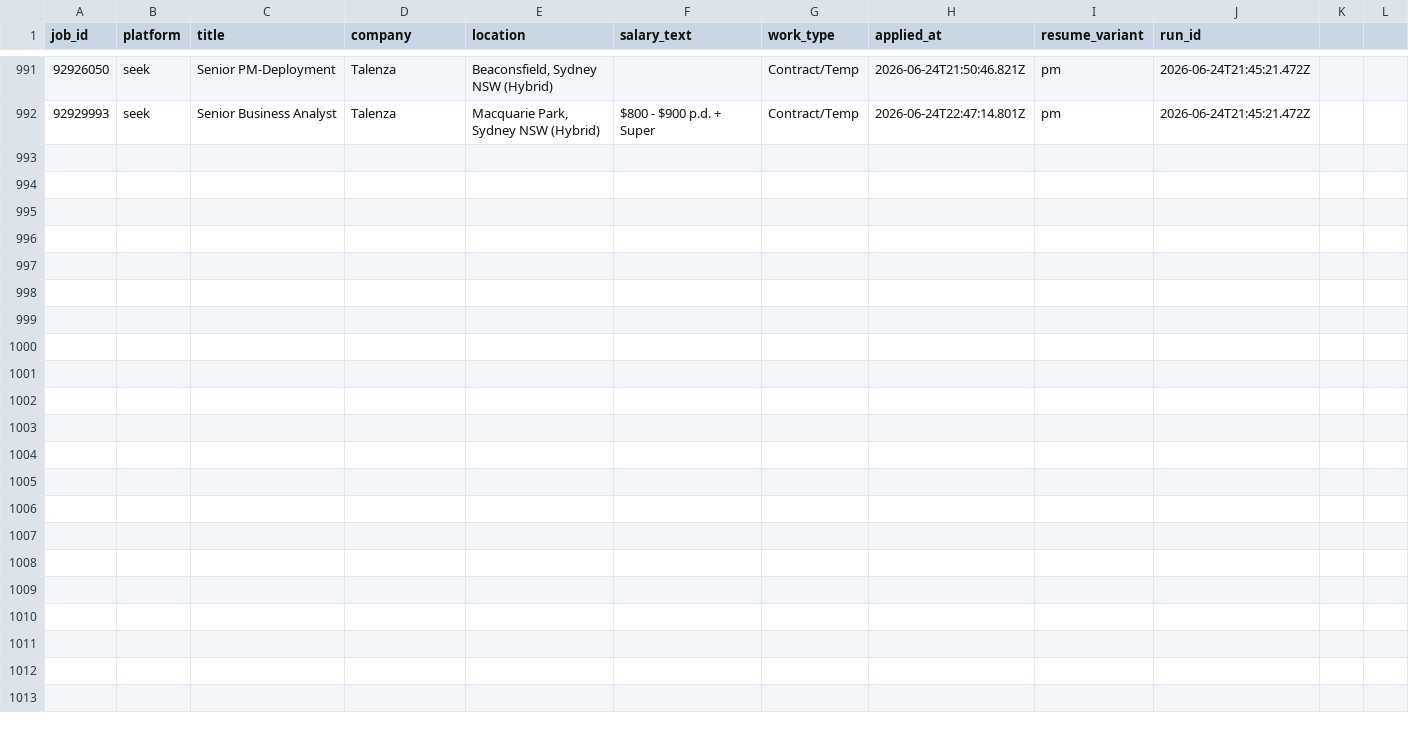
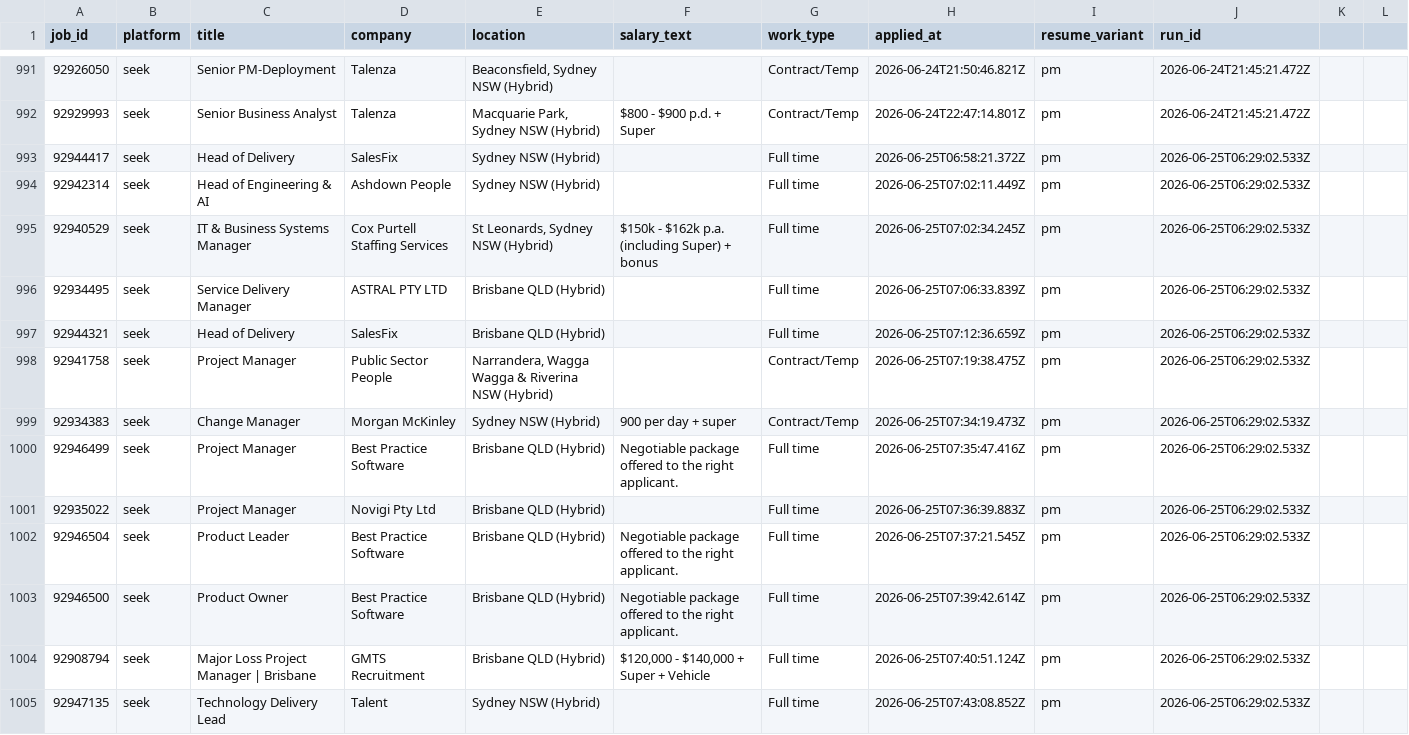
Before and after one commit to mohdrumman1/seek-automation, a CSV file: data/applications.csv, drawn as a sheet; only a part is shown, gaps mark what is left out; the diff names each change by its address in the sheet, - before the commit and + after, or states it on an @@ line.

Commit message:
bot: update data [skip ci]

```diff
--- a/data/applications.csv
+++ b/data/applications.csv
+row 993: 92944417 | seek | Head of Delivery | SalesFix | Sydney NSW (Hybrid) |  | Full time | 2026-06-25T06:58:21.372Z | pm | 2026-06-25T06:29:02.533Z
+row 994: 92942314 | seek | Head of Engineering & AI | Ashdown People | Sydney NSW (Hybrid) |  | Full time | 2026-06-25T07:02:11.449Z | pm | 2026-06-25T06:29:02.533Z
+row 995: 92940529 | seek | IT & Business Systems Manager | Cox Purtell Staffing Services | St Leonards, Sydney NSW (Hybrid) | $150k - $162k p.a. (including Super) + bonus | Full time | 2026-06-25T07:02:34.245Z | pm | 2026-06-25T06:29:02.533Z
+row 996: 92934495 | seek | Service Delivery Manager | ASTRAL PTY LTD | Brisbane QLD (Hybrid) |  | Full time | 2026-06-25T07:06:33.839Z | pm | 2026-06-25T06:29:02.533Z
+row 997: 92944321 | seek | Head of Delivery | SalesFix | Brisbane QLD (Hybrid) |  | Full time | 2026-06-25T07:12:36.659Z | pm | 2026-06-25T06:29:02.533Z
+row 998: 92941758 | seek | Project Manager | Public Sector People | Narrandera, Wagga Wagga & Riverina NSW (Hybrid) |  | Contract/Temp | 2026-06-25T07:19:38.475Z | pm | 2026-06-25T06:29:02.533Z
+row 999: 92934383 | seek | Change Manager | Morgan McKinley | Sydney NSW (Hybrid) | 900 per day + super | Contract/Temp | 2026-06-25T07:34:19.473Z | pm | 2026-06-25T06:29:02.533Z
+row 1000: 92946499 | seek | Project Manager | Best Practice Software | Brisbane QLD (Hybrid) | Negotiable package offered to the right applicant. | Full time | 2026-06-25T07:35:47.416Z | pm | 2026-06-25T06:29:02.533Z
+row 1001: 92935022 | seek | Project Manager | Novigi Pty Ltd | Brisbane QLD (Hybrid) |  | Full time | 2026-06-25T07:36:39.883Z | pm | 2026-06-25T06:29:02.533Z
+row 1002: 92946504 | seek | Product Leader | Best Practice Software | Brisbane QLD (Hybrid) | Negotiable package offered to the right applicant. | Full time | 2026-06-25T07:37:21.545Z | pm | 2026-06-25T06:29:02.533Z
+row 1003: 92946500 | seek | Product Owner | Best Practice Software | Brisbane QLD (Hybrid) | Negotiable package offered to the right applicant. | Full time | 2026-06-25T07:39:42.614Z | pm | 2026-06-25T06:29:02.533Z
+row 1004: 92908794 | seek | Major Loss Project Manager | Brisbane | GMTS Recruitment | Brisbane QLD (Hybrid) | $120,000 - $140,000 + Super + Vehicle | Full time | 2026-06-25T07:40:51.124Z | pm | 2026-06-25T06:29:02.533Z
+row 1005: 92947135 | seek | Technology Delivery Lead | Talent | Sydney NSW (Hybrid) |  | Full time | 2026-06-25T07:43:08.852Z | pm | 2026-06-25T06:29:02.533Z
```
Also changed, not shown: data/runs.csv, 6 other files.
